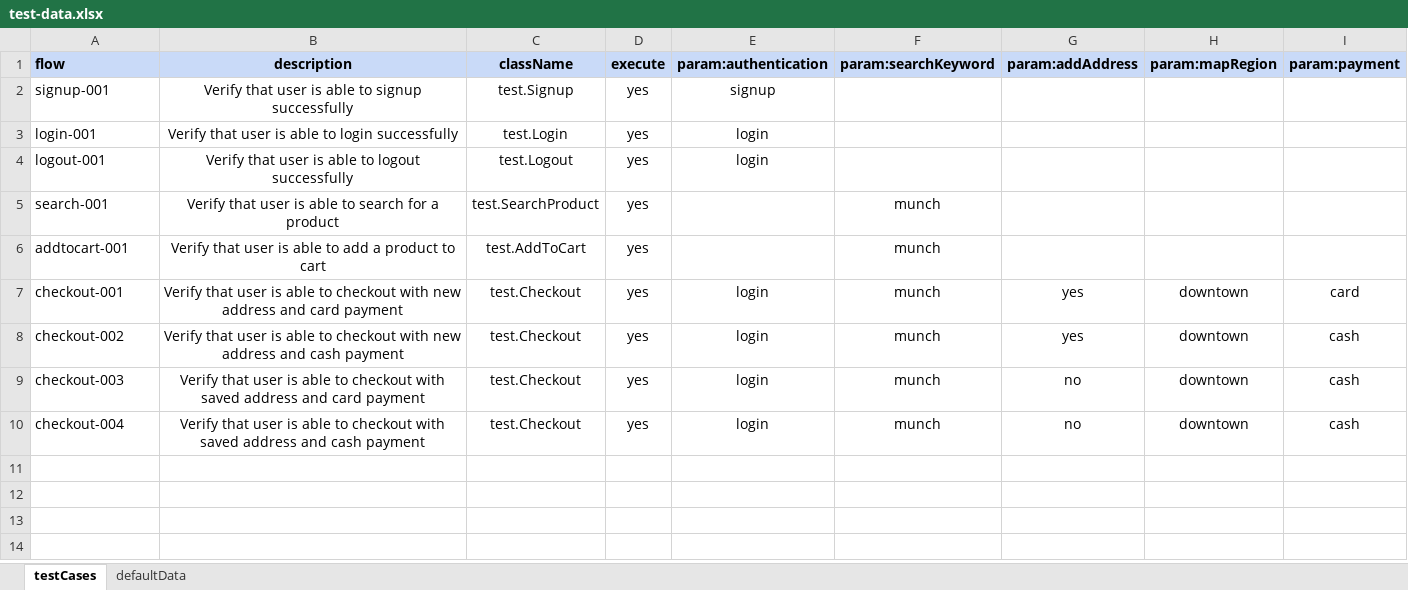
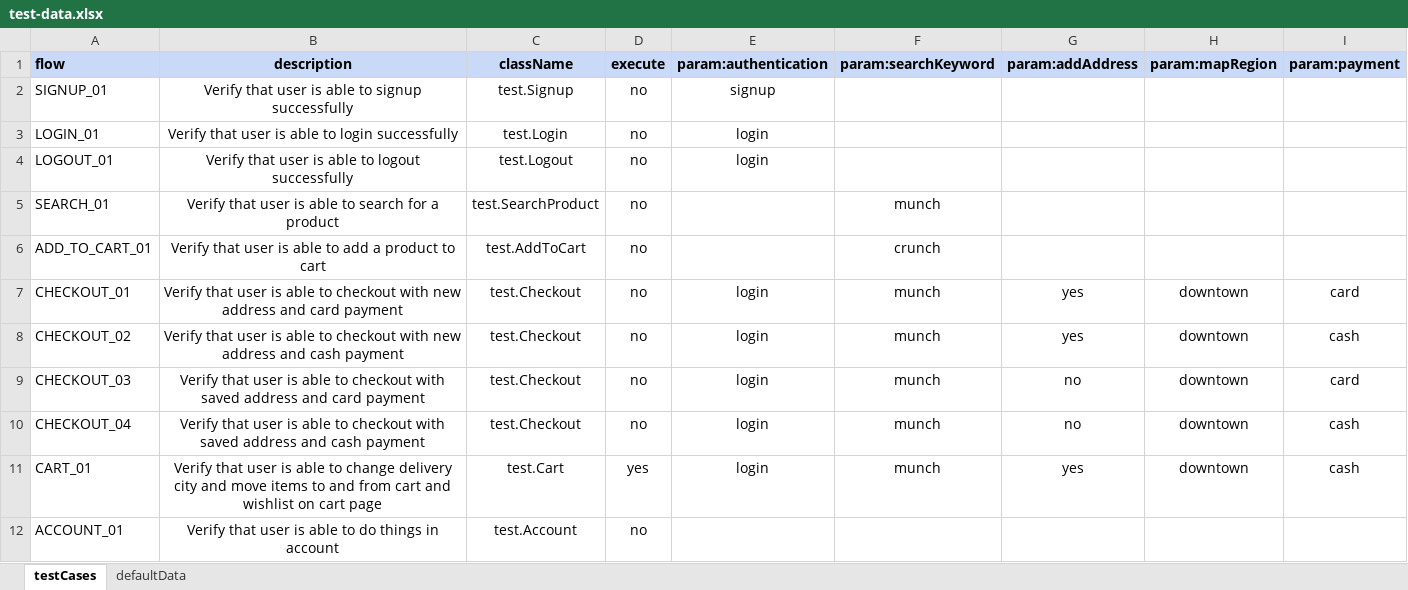
Before and after one commit to avaneeshtripathi/automation-boilerplate, an Excel workbook: test-data.xlsx, sheet testCases, drawn as a sheet; values as stored, in another font and other column widths than the file's, no borders; charts and pictures not drawn; removed rows and columns are numbered as before the commit, all else as after; the diff names each change by its address in the sheet, - before the commit and + after, or states it on an @@ line.

Commit message:
cart actions

```diff
--- a/test-data.xlsx (sheet testCases)
+++ b/test-data.xlsx (sheet testCases)
-A2 (flow): signup-001
+A2 (flow): SIGNUP_01
-D2:D5 (execute): yes
+D2:D5 (execute): no
-A3 (flow): login-001
+A3 (flow): LOGIN_01
-A4 (flow): logout-001
+A4 (flow): LOGOUT_01
-A5 (flow): search-001
+A5 (flow): SEARCH_01
-row 6: addtocart-001 | Verify that user is able to add a product to cart | test.AddToCart | yes |  | munch
+row 6: ADD_TO_CART_01 | Verify that user is able to add a product to cart | test.AddToCart | no |  | crunch
-A7 (flow): checkout-001
+A7 (flow): CHECKOUT_01
-D7:D10 (execute): yes
+D7:D10 (execute): no
-A8 (flow): checkout-002
+A8 (flow): CHECKOUT_02
-A9 (flow): checkout-003
+A9 (flow): CHECKOUT_03
-I9 (param:payment): cash
+I9 (param:payment): card
-A10 (flow): checkout-004
+A10 (flow): CHECKOUT_04
+row 11: CART_01 | Verify that user is able to change delivery city and move items to and from cart and wishlist on cart page | test.Cart | yes | login | munch | yes | downtown | cash
+row 12: ACCOUNT_01 | Verify that user is able to do things in account | test.Account | no
```
Also changed, not shown: 4 other files.
